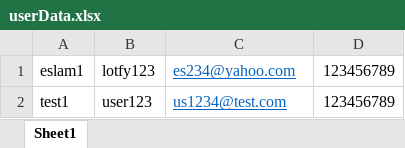
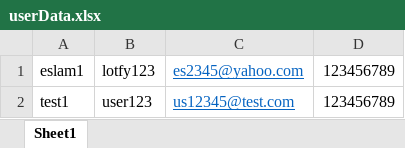
Before and after one commit to eslamlotfygithup/TestAutomationFrameWork, an Excel workbook: target/test-classes/data/userData.xlsx, sheet Sheet1, drawn as a sheet; values as stored, in another font and other column widths than the file's, no borders; the diff names each change by its address in the sheet, - before the commit and + after, or states it on an @@ line.

```diff
--- a/target/test-classes/data/userData.xlsx (sheet Sheet1)
+++ b/target/test-classes/data/userData.xlsx (sheet Sheet1)
-C1: es234@yahoo.com
+C1: es2345@yahoo.com
-C2: us1234@test.com
+C2: us12345@test.com
```
Also changed, not shown: 41 other files.
